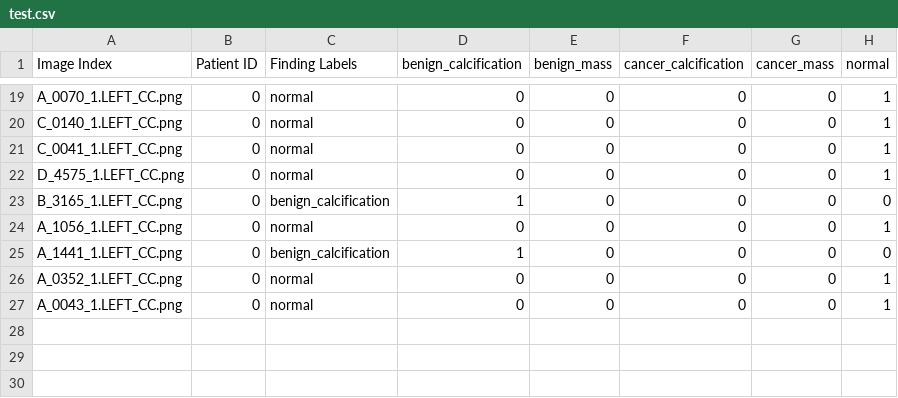
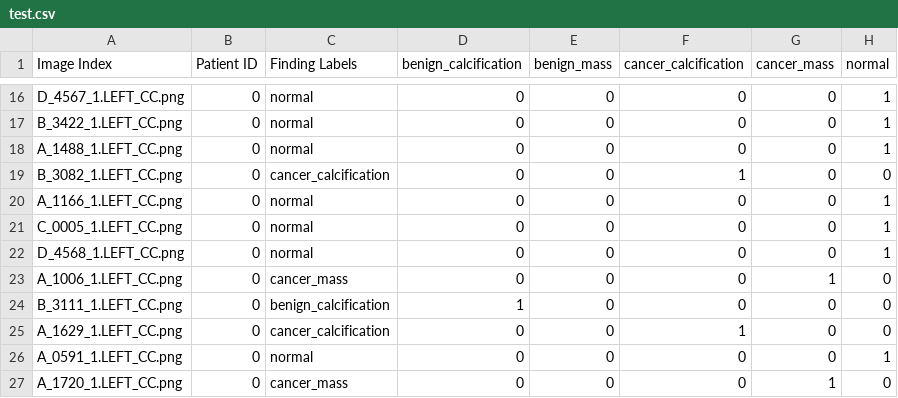
Before and after one commit to jacksky64/CheXNet-Keras, a CSV file: data/DDSM_4View/LEFT_CC/test.csv, drawn as a sheet; only a part is shown, gaps mark what is left out; addresses are those after the commit; the diff covers the shown part only; the diff names each change by its address in the sheet, - before the commit and + after, or states it on an @@ line.

```diff
--- a/data/DDSM_4View/LEFT_CC/test.csv
+++ b/data/DDSM_4View/LEFT_CC/test.csv
-A16 (Image Index): A_0070_1.LEFT_CC.png
+A16 (Image Index): D_4567_1.LEFT_CC.png
-A17 (Image Index): C_0140_1.LEFT_CC.png
+A17 (Image Index): B_3422_1.LEFT_CC.png
-A18 (Image Index): C_0041_1.LEFT_CC.png
+A18 (Image Index): A_1488_1.LEFT_CC.png
+row 19: B_3082_1.LEFT_CC.png | 0 | cancer_calcification | 0 | 0 | 1 | 0 | 0
-A20 (Image Index): D_4575_1.LEFT_CC.png
+A20 (Image Index): A_1166_1.LEFT_CC.png
-A21 (Image Index): B_3165_1.LEFT_CC.png
+A21 (Image Index): C_0005_1.LEFT_CC.png
-C21 (Finding Labels): benign_calcification
+C21 (Finding Labels): normal
-D21 (benign_calcification): 1
+D21 (benign_calcification): 0
-H21 (normal): 0
+H21 (normal): 1
-A22 (Image Index): A_1056_1.LEFT_CC.png
+A22 (Image Index): D_4568_1.LEFT_CC.png
+row 23: A_1006_1.LEFT_CC.png | 0 | cancer_mass | 0 | 0 | 0 | 1 | 0
-A24 (Image Index): A_1441_1.LEFT_CC.png
+A24 (Image Index): B_3111_1.LEFT_CC.png
+row 25: A_1629_1.LEFT_CC.png | 0 | cancer_calcification | 0 | 0 | 1 | 0 | 0
-A26 (Image Index): A_0352_1.LEFT_CC.png
+A26 (Image Index): A_0591_1.LEFT_CC.png
-A27 (Image Index): A_0043_1.LEFT_CC.png
+A27 (Image Index): A_1720_1.LEFT_CC.png
-C27 (Finding Labels): normal
+C27 (Finding Labels): cancer_mass
-G27 (cancer_mass): 0
+G27 (cancer_mass): 1
-H27 (normal): 1
+H27 (normal): 0
```
Also changed, not shown: 3 removed rows and 29 edited cells elsewhere in this file, data/DDSM_4View/LEFT_CC/dev.csv, data/DDSM_4View/LEFT_CC/train.csv, 1 other file.
